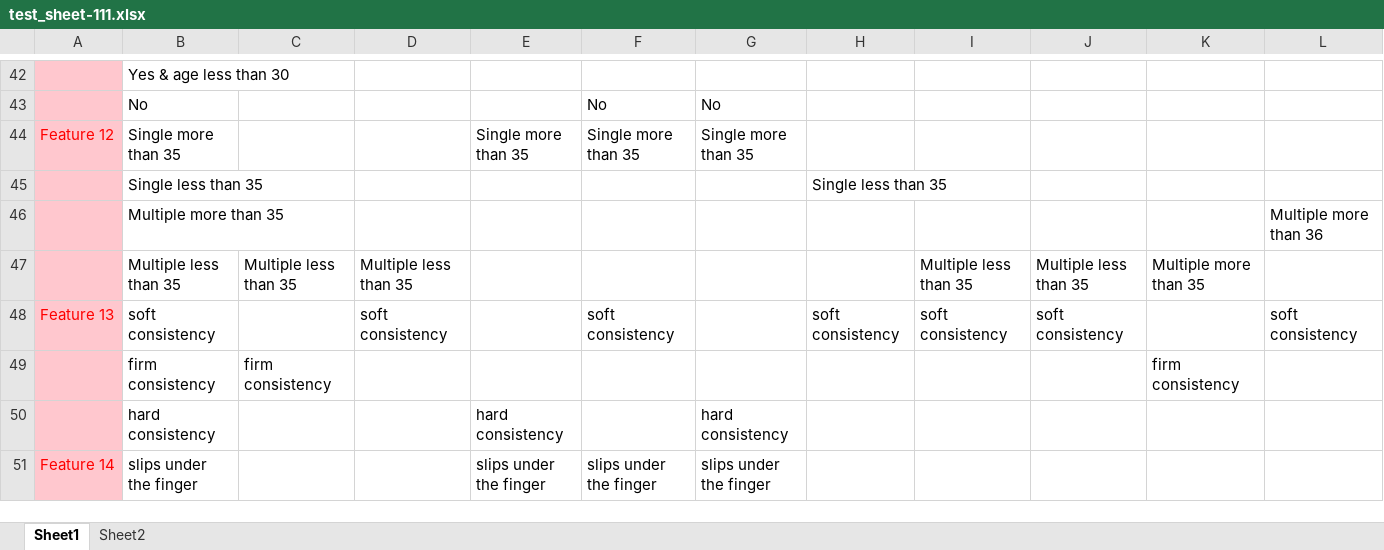
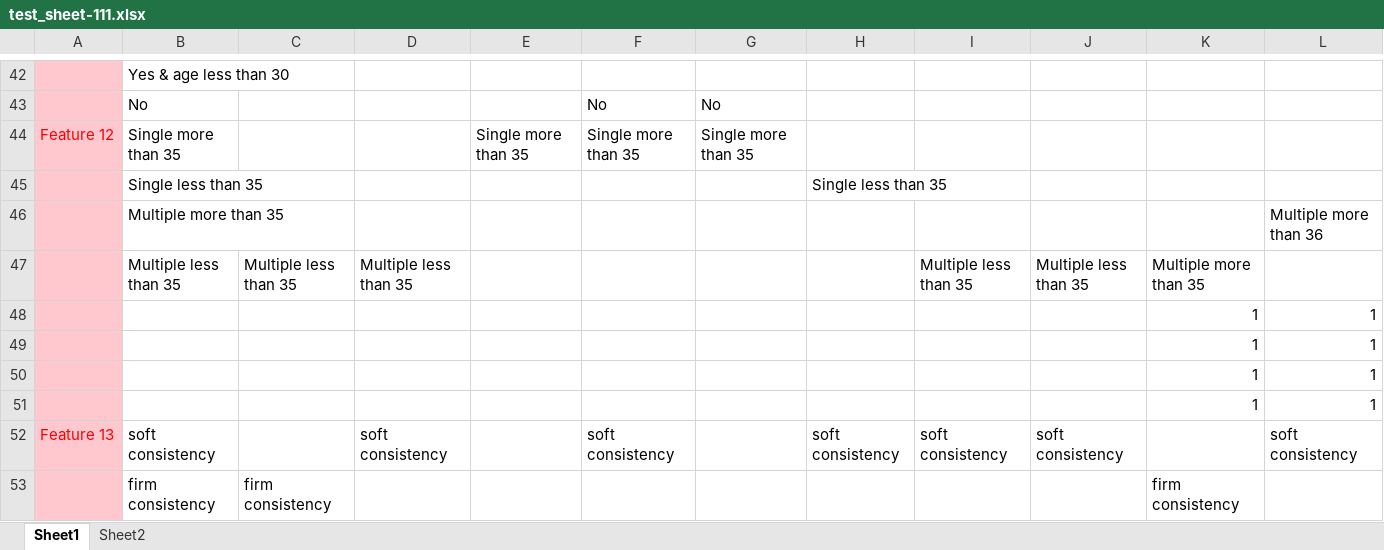
Before and after one commit to VisheshJain112/sk, an Excel workbook: test_sheet-111.xlsx, sheet Sheet1, drawn as a sheet; only a part is shown, gaps mark what is left out; the shorter side is filled out with more unchanged rows; values as stored, in another font and other column widths than the file's, no borders; charts and pictures not drawn; the diff names each change by its address in the sheet, - before the commit and + after, or states it on an @@ line.

```diff
--- a/test_sheet-111.xlsx (sheet Sheet1)
+++ b/test_sheet-111.xlsx (sheet Sheet1)
+row 48:  |  |  |  |  |  |  |  |  |  | 1 | 1
+row 49:  |  |  |  |  |  |  |  |  |  | 1 | 1
+row 50:  |  |  |  |  |  |  |  |  |  | 1 | 1
+row 51:  |  |  |  |  |  |  |  |  |  | 1 | 1
```
Also changed, not shown: charts or pictures, output.xlsx, sk111.xlsx, 10 other files.
